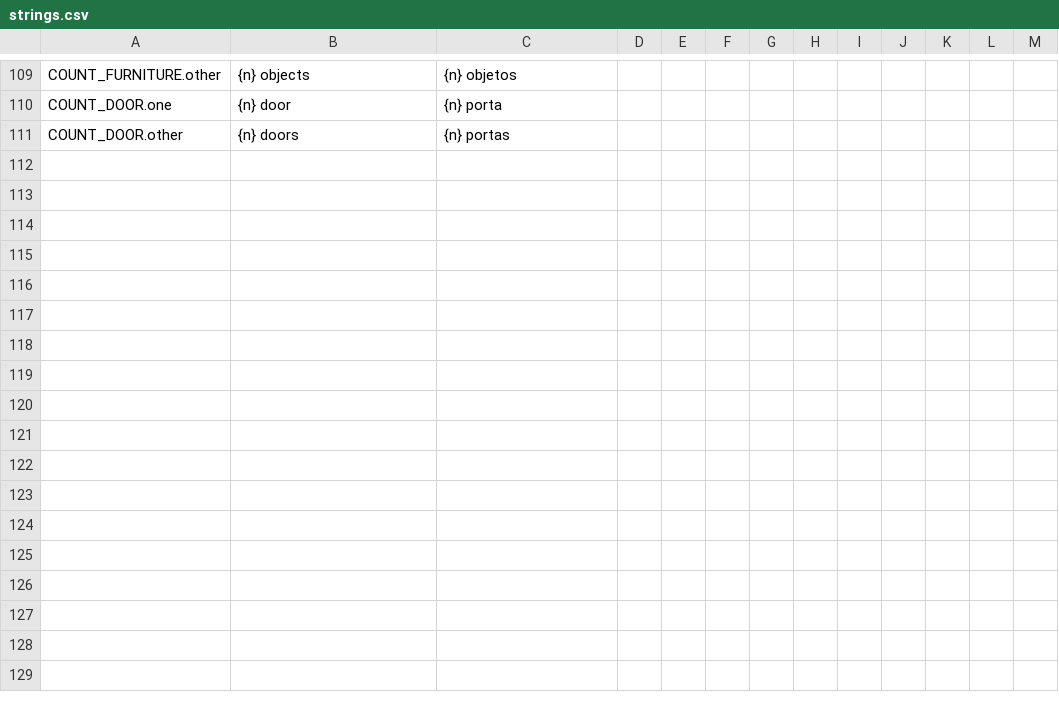
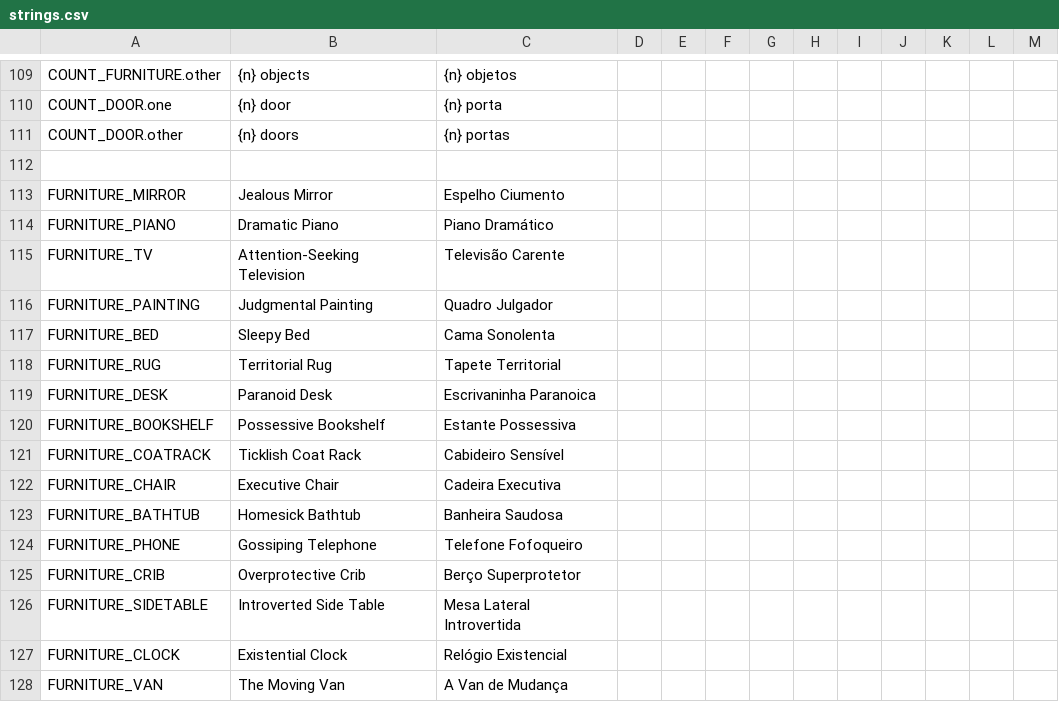
Before and after one commit to lulinha143/claude, a CSV file: content/localization/strings.csv, drawn as a sheet; only a part is shown, gaps mark what is left out; the diff names each change by its address in the sheet, - before the commit and + after, or states it on an @@ line.

Commit message:
Player-facing overhaul: warm lit dressed house, third-person mover, furniture faces, clean HUD, atmospheric main menu

```diff
--- a/content/localization/strings.csv
+++ b/content/localization/strings.csv
+row 112: (empty)
+row 113: FURNITURE_MIRROR | Jealous Mirror | Espelho Ciumento
+row 114: FURNITURE_PIANO | Dramatic Piano | Piano Dramático
+row 115: FURNITURE_TV | Attention-Seeking Television | Televisão Carente
+row 116: FURNITURE_PAINTING | Judgmental Painting | Quadro Julgador
+row 117: FURNITURE_BED | Sleepy Bed | Cama Sonolenta
+row 118: FURNITURE_RUG | Territorial Rug | Tapete Territorial
+row 119: FURNITURE_DESK | Paranoid Desk | Escrivaninha Paranoica
+row 120: FURNITURE_BOOKSHELF | Possessive Bookshelf | Estante Possessiva
+row 121: FURNITURE_COATRACK | Ticklish Coat Rack | Cabideiro Sensível
+row 122: FURNITURE_CHAIR | Executive Chair | Cadeira Executiva
+row 123: FURNITURE_BATHTUB | Homesick Bathtub | Banheira Saudosa
+row 124: FURNITURE_PHONE | Gossiping Telephone | Telefone Fofoqueiro
+row 125: FURNITURE_CRIB | Overprotective Crib | Berço Superprotetor
+row 126: FURNITURE_SIDETABLE | Introverted Side Table | Mesa Lateral Introvertida
+row 127: FURNITURE_CLOCK | Existential Clock | Relógio Existencial
+row 128: FURNITURE_VAN | The Moving Van | A Van de Mudança
```
Also changed, not shown: 28 other files.
